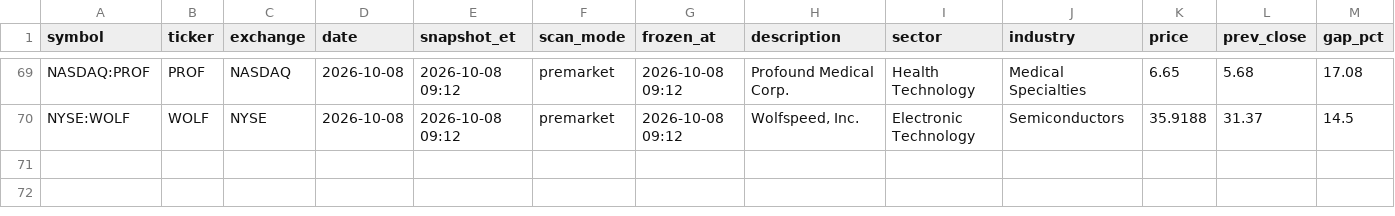
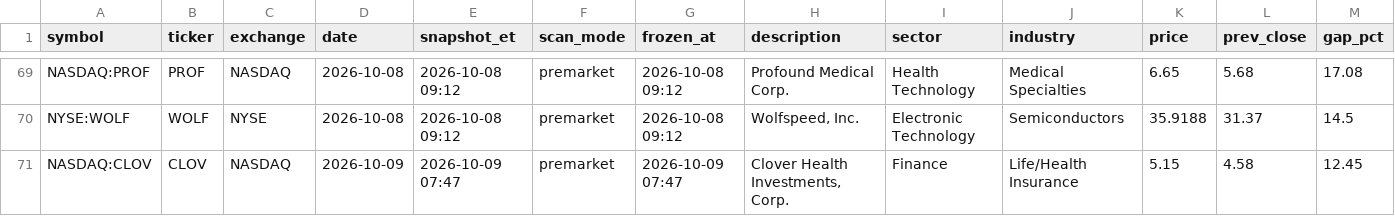
Before and after one commit to intothecosmos/episodic-pivots, a CSV file: data/candidates.csv, drawn as a sheet; only a part is shown, gaps mark what is left out; rows hold the shown columns only; the diff names each change by its address in the sheet, - before the commit and + after, or states it on an @@ line.

Commit message:
auto: brief v1 2026-10-09

```diff
--- a/data/candidates.csv
+++ b/data/candidates.csv
+row 71: NASDAQ:CLOV | CLOV | NASDAQ | 2026-10-09 | 2026-10-09 07:47 | premarket | 2026-10-09 07:47 | Clover Health Investments, Corp. | Finance | Life/Health Insurance | 5.15 | 4.58 | 12.45
```
Also changed, not shown: 5 other files.
